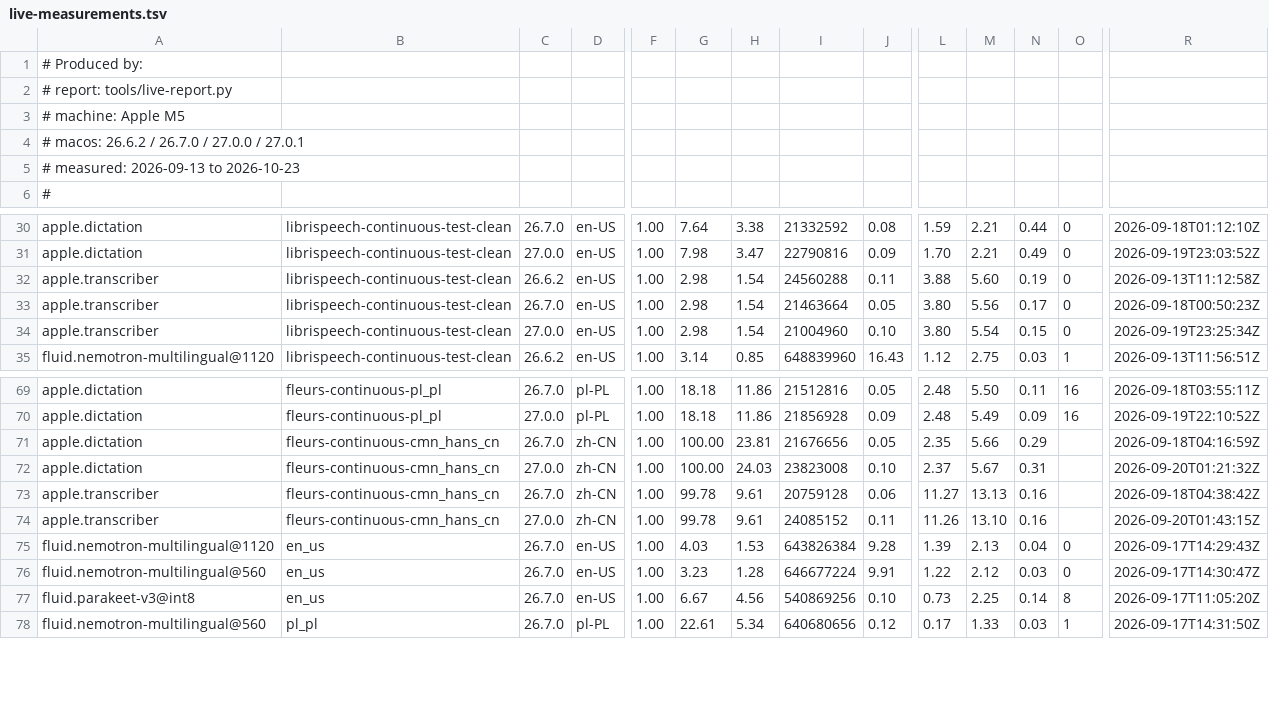
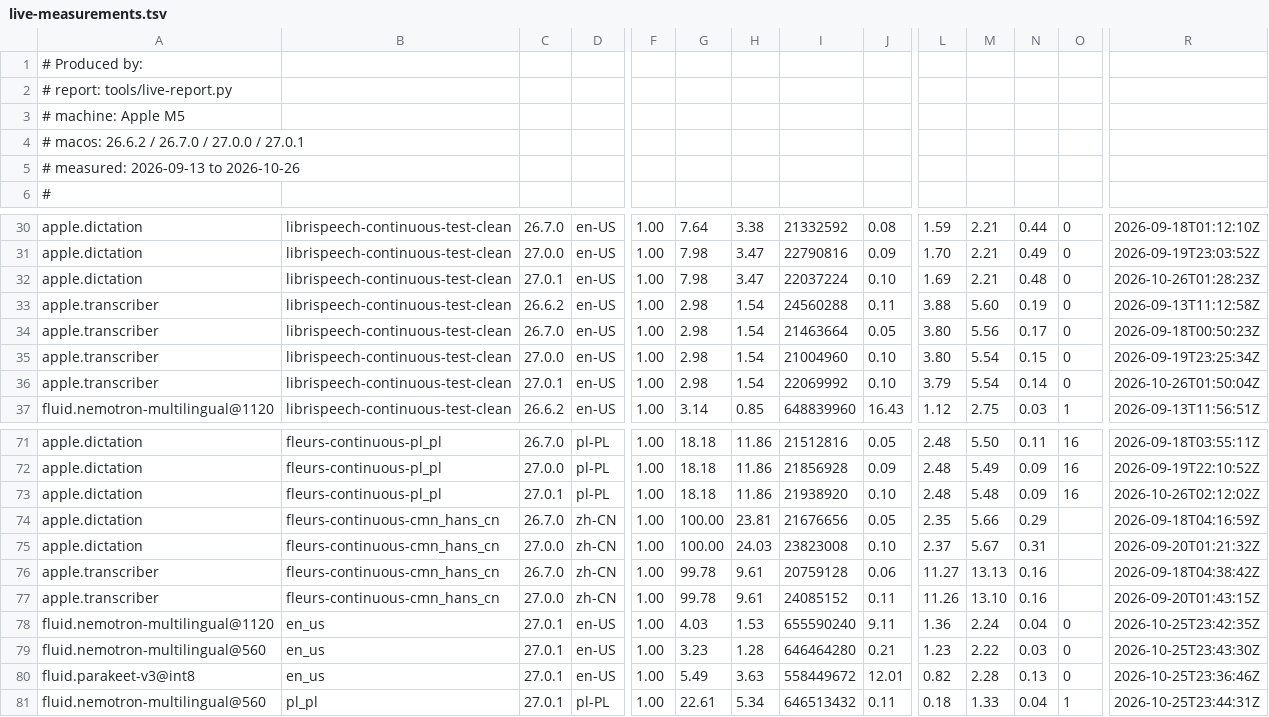
Before and after one commit to abra-code/speech, a TSV file: docs/benchmarks/live-measurements.tsv, drawn as a sheet; only a part is shown, gaps mark what is left out; addresses are those after the commit; rows hold the shown columns only; the diff covers the shown part only; the diff names each change by its address in the sheet, - before the commit and + after, or states it on an @@ line.

```diff
--- a/docs/benchmarks/live-measurements.tsv
+++ b/docs/benchmarks/live-measurements.tsv
-A5: # measured: 2026-09-13 to 2026-10-23
+A5: # measured: 2026-09-13 to 2026-10-26
+row 32: apple.dictation | librispeech-continuous-test-clean | 27.0.1 | en-US | 1.00 | 7.98 | 3.47 | 22037224 | 0.10 | 1.69 | 2.21 | 0.48 | 0 | 2026-10-26T01:28:23Z
+row 36: apple.transcriber | librispeech-continuous-test-clean | 27.0.1 | en-US | 1.00 | 2.98 | 1.54 | 22069992 | 0.10 | 3.79 | 5.54 | 0.14 | 0 | 2026-10-26T01:50:04Z
+row 73: apple.dictation | fleurs-continuous-pl_pl | 27.0.1 | pl-PL | 1.00 | 18.18 | 11.86 | 21938920 | 0.10 | 2.48 | 5.48 | 0.09 | 16 | 2026-10-26T02:12:02Z
-C78:C81: 26.7.0
+C78:C81: 27.0.1
-I78: 643826384
+I78: 655590240
-J78: 9.28
+J78: 9.11
-L78: 1.39
+L78: 1.36
-M78: 2.13
+M78: 2.24
-R78: 2026-09-17T14:29:43Z
+R78: 2026-10-25T23:42:35Z
-I79: 646677224
+I79: 646464280
-J79: 9.91
+J79: 0.21
-L79: 1.22
+L79: 1.23
-M79: 2.12
+M79: 2.22
-R79: 2026-09-17T14:30:47Z
+R79: 2026-10-25T23:43:30Z
-G80: 6.67
+G80: 5.49
-H80: 4.56
+H80: 3.63
-I80: 540869256
+I80: 558449672
-J80: 0.10
+J80: 12.01
-L80: 0.73
+L80: 0.82
-M80: 2.25
+M80: 2.28
-N80: 0.14
+N80: 0.13
-O80: 8
+O80: 0
-R80: 2026-09-17T11:05:20Z
+R80: 2026-10-25T23:36:46Z
-I81: 640680656
+I81: 646513432
-J81: 0.12
+J81: 0.11
-L81: 0.17
+L81: 0.18
-N81: 0.03
+N81: 0.04
-R81: 2026-09-17T14:31:50Z
+R81: 2026-10-25T23:44:31Z
```
Also changed, not shown: 8 edited cells elsewhere in this file, docs/benchmarks/measurements.tsv, tools/live-cells.tsv, 4 other files.
